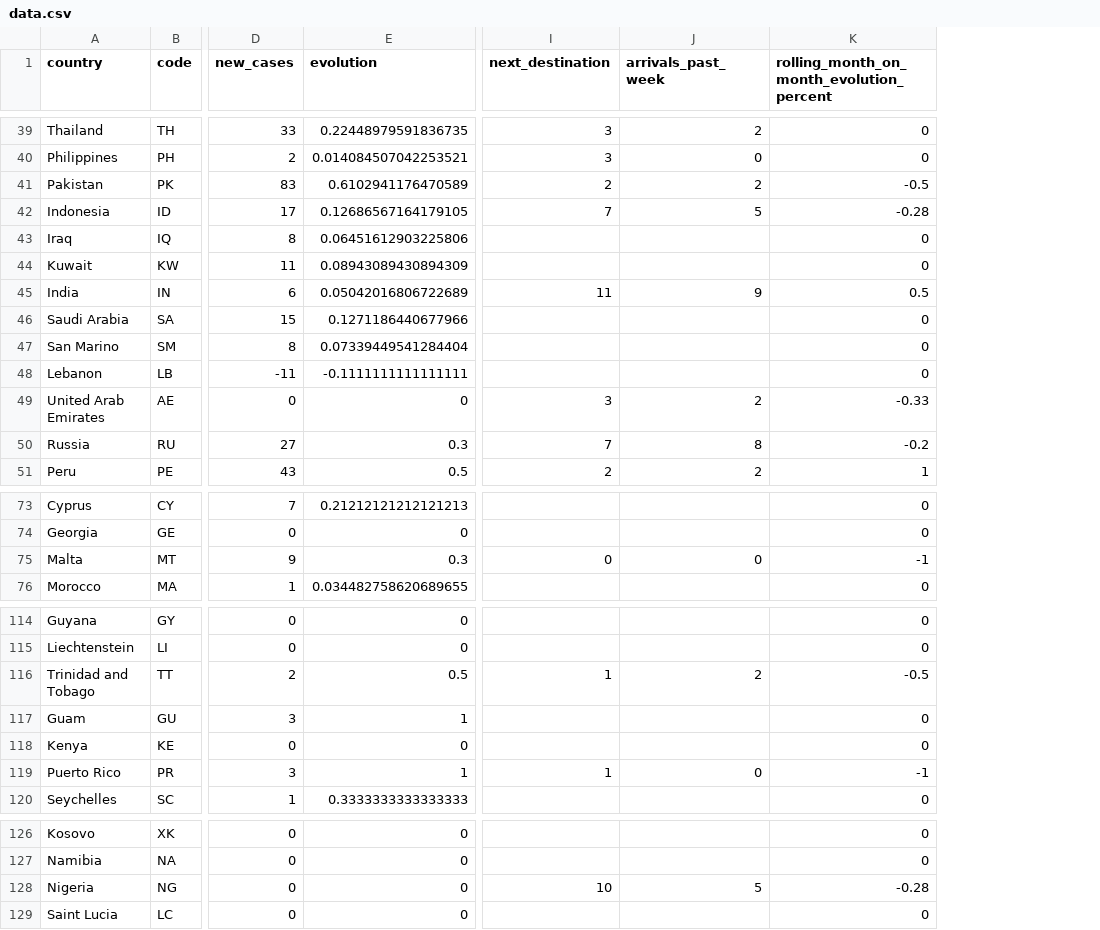
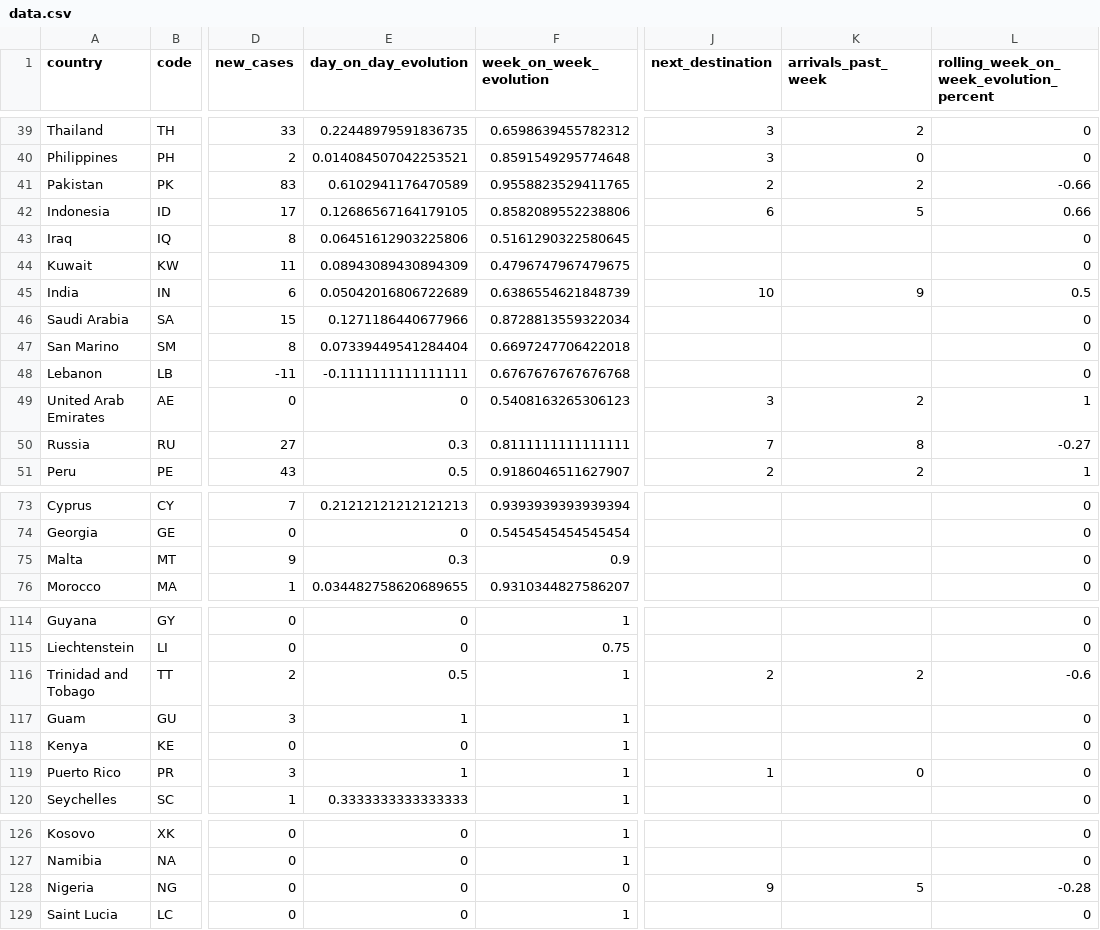
Before and after one commit to spark-commodities/covid19, a CSV file: data.csv, drawn as a sheet; only a part is shown, gaps mark what is left out; addresses are those after the commit; the diff covers the shown part only; the diff names each change by its address in the sheet, - before the commit and + after, or states it on an @@ line.

Commit message:
add rolling week

```diff
--- a/data.csv
+++ b/data.csv
+column F (week_on_week_evolution), rows 39-51: 0.6598639455782312 | 0.8591549295774648 | 0.9558823529411765 | 0.8582089552238806 | 0.5161290322580645 | 0.4796747967479675 | 0.6386554621848739 | 0.8728813559322034 | 0.6697247706422018 | 0.6767676767676768 | 0.5408163265306123 | 0.8111111111111111 | 0.9186046511627907; rows 73-76: 0.9393939393939394 | 0.5454545454545454 | 0.9 | 0.9310344827586207; rows 114-120: 1 | 0.75 | 1 | 1 | 1 | 1 | 1; rows 126-129: 1 | 1 | 0 | 1
-E1: evolution
+E1: day_on_day_evolution
-L1: rolling_month_on_month_evolution_percent
+L1: rolling_week_on_week_evolution_percent
-L41: -0.5
+L41: -0.66
-J42 (next_destination): 7
+J42 (next_destination): 6
-L42: -0.28
+L42: 0.66
-J45 (next_destination): 11
+J45 (next_destination): 10
-L49: -0.33
+L49: 1
-L50: -0.2
+L50: -0.27
-J75 (next_destination): 0
+J75 (next_destination): (empty)
-K75 (arrivals_past_week): 0
+K75 (arrivals_past_week): (empty)
-L75: -1
+L75: 0
-J116 (next_destination): 1
+J116 (next_destination): 2
-L116: -0.5
+L116: -0.6
-L119: -1
+L119: 0
-J128 (next_destination): 10
+J128 (next_destination): 9
```
Also changed, not shown: 42 edited cells elsewhere in this file.
